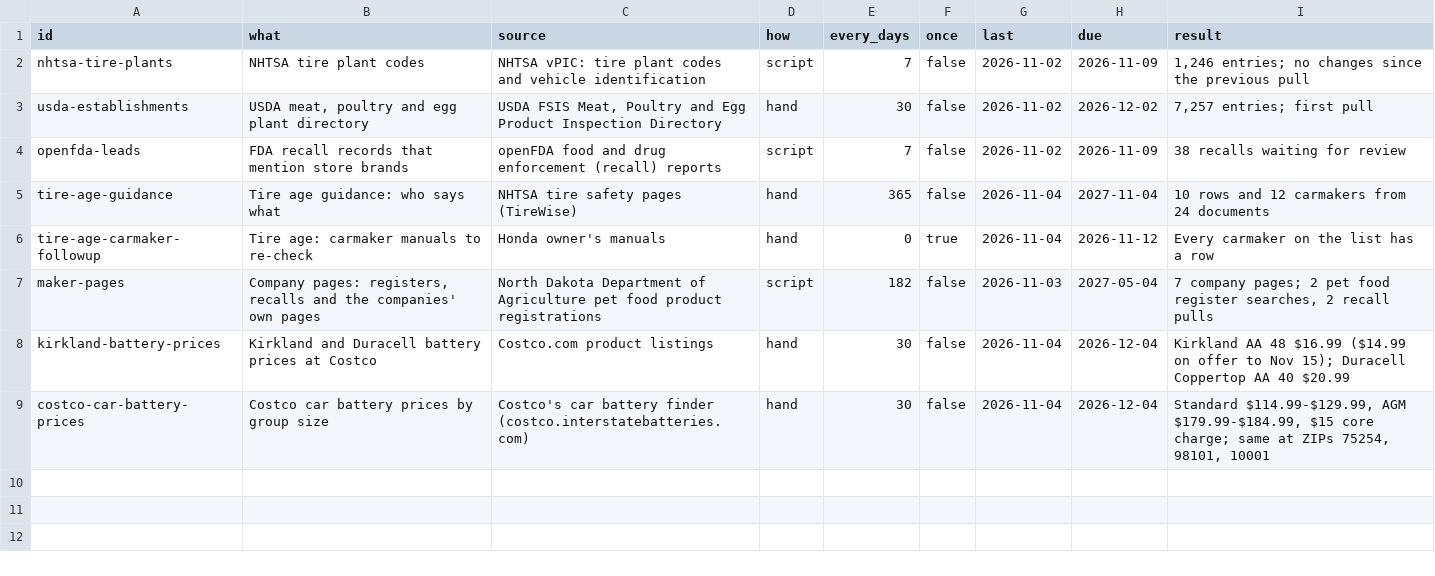
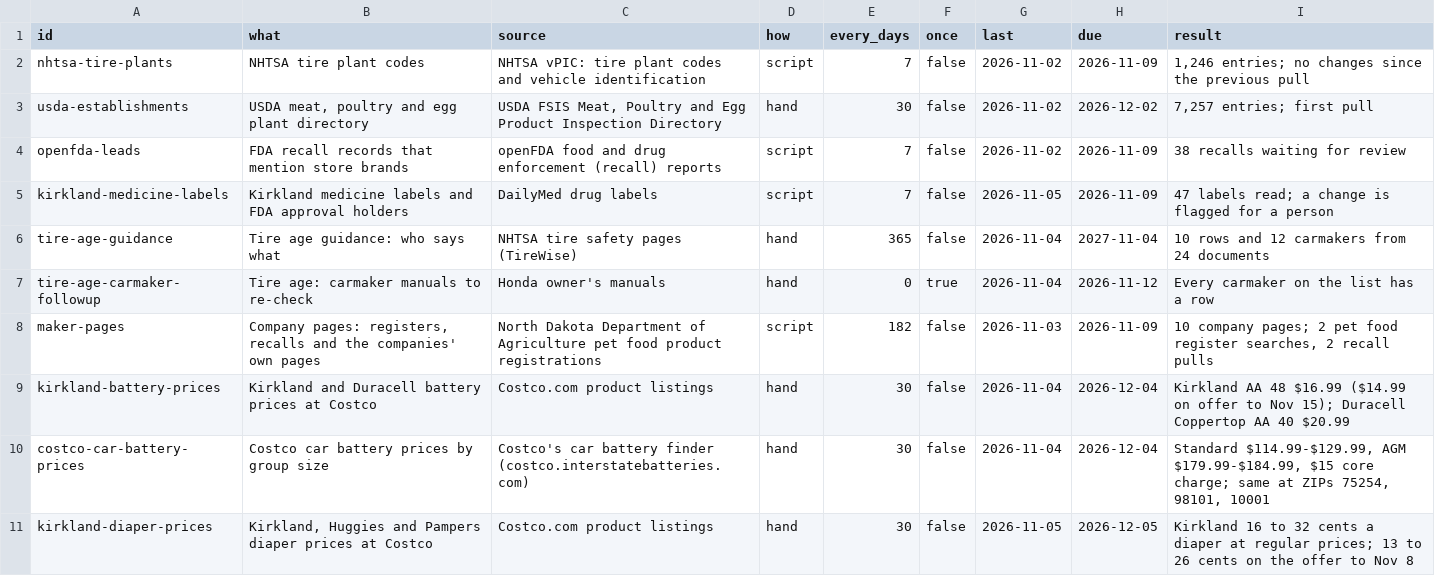
Before and after one commit to jeremiahsay/whoactuallymakes-data, a CSV file: data/schedule.csv, drawn as a sheet; only a part is shown; the diff covers the shown part only.

```diff
--- a/data/schedule.csv
+++ b/data/schedule.csv
@@ -4,6 +4,8 @@ usda-establishments,"USDA meat, poultry and egg plant directory","USDA FSIS Meat
 openfda-leads,FDA recall records that mention store brands,openFDA food and drug enforcement (recall) reports,script,7,false,2026-11-02,2026-11-09,38 recalls waiting for review
+kirkland-medicine-labels,Kirkland medicine labels and FDA approval holders,DailyMed drug labels,script,7,false,2026-11-05,2026-11-09,47 labels read; a change is flagged for a person
 tire-age-guidance,Tire age guidance: who says what,NHTSA tire safety pages (TireWise),hand,365,false,2026-11-04,2027-11-04,10 rows and 12 carmakers from 24 documents
 tire-age-carmaker-followup,Tire age: carmaker manuals to re-check,Honda owner's manuals,hand,0,true,2026-11-04,2026-11-12,Every carmaker on the list has a row
-maker-pages,"Company pages: registers, recalls and the companies' own pages",North Dakota Department of Agriculture pet food product registrations,script,182,false,2026-11-03,2027-05-04,"7 company pages; 2 pet food register searches, 2 recall pulls"
+maker-pages,"Company pages: registers, recalls and the companies' own pages",North Dakota Department of Agriculture pet food product registrations,script,182,false,2026-11-03,2026-11-09,"10 company pages; 2 pet food register searches, 2 recall pulls"
 kirkland-battery-prices,Kirkland and Duracell battery prices at Costco,Costco.com product listings,hand,30,false,2026-11-04,2026-12-04,Kirkland AA 48 $16.99 ($14.99 on offer to Nov 15); Duracell Coppertop AA 40 $20.99
 costco-car-battery-prices,Costco car battery prices by group size,Costco's car battery finder (costco.interstatebatteries.com),hand,30,false,2026-11-04,2026-12-04,"Standard $114.99-$129.99, AGM $179.99-$184.99, $15 core charge; same at ZIPs 75254, 98101, 10001"
+kirkland-diaper-prices,"Kirkland, Huggies and Pampers diaper prices at Costco",Costco.com product listings,hand,30,false,2026-11-05,2026-12-05,Kirkland 16 to 32 cents a diaper at regular prices; 13 to 26 cents on the offer to Nov 8
```
Also changed, not shown: 20 added rows elsewhere in this file, data/companies.csv, data/corrections.csv, 24 other files.
